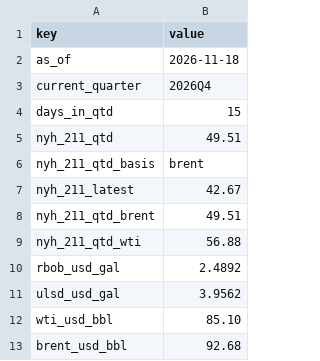
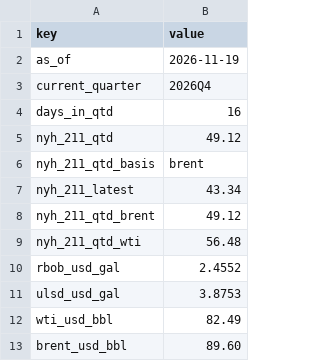
Before and after one commit to JamesKostohryz/refining-margins-tracker, a CSV file: data/latest.csv, drawn as a sheet.

```diff
--- a/data/latest.csv
+++ b/data/latest.csv
@@ -1,13 +1,13 @@
 key,value
-as_of,2026-11-18
+as_of,2026-11-19
 current_quarter,2026Q4
-days_in_qtd,15
-nyh_211_qtd,49.51
+days_in_qtd,16
+nyh_211_qtd,49.12
 nyh_211_qtd_basis,brent
-nyh_211_latest,42.67
-nyh_211_qtd_brent,49.51
-nyh_211_qtd_wti,56.88
-rbob_usd_gal,2.4892
-ulsd_usd_gal,3.9562
-wti_usd_bbl,85.10
-brent_usd_bbl,92.68
+nyh_211_latest,43.34
+nyh_211_qtd_brent,49.12
+nyh_211_qtd_wti,56.48
+rbob_usd_gal,2.4552
+ulsd_usd_gal,3.8753
+wti_usd_bbl,82.49
+brent_usd_bbl,89.60
```
Also changed, not shown: data/history.csv.
